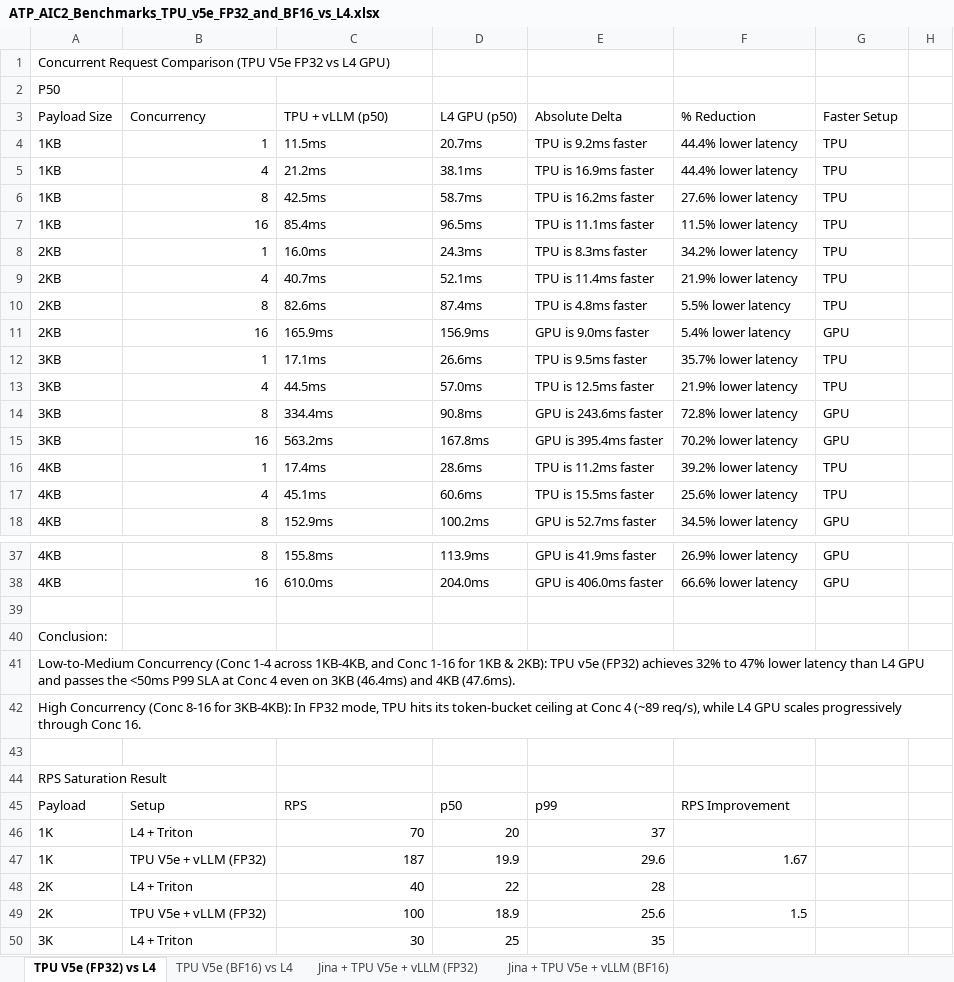
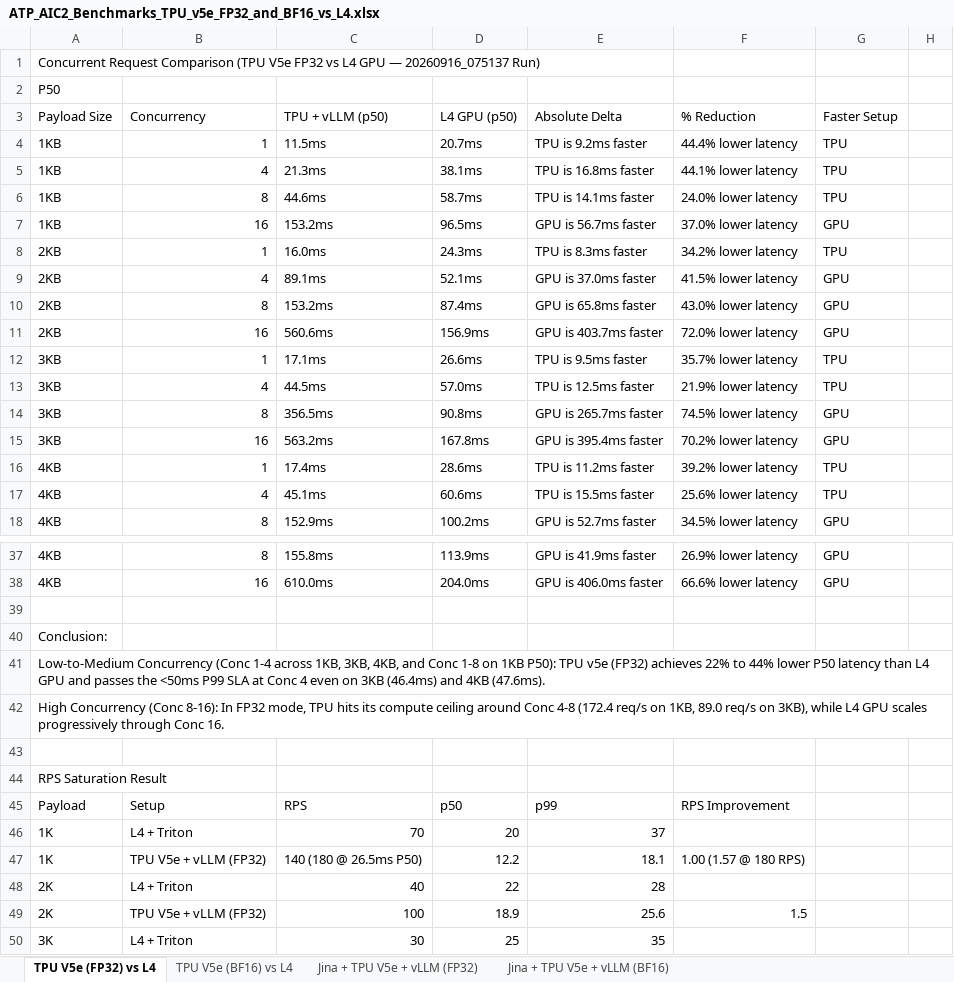
Before and after one commit to pallavim1/ai-infra-projects, an Excel workbook: models/JinaEmbedding/vLLM/benchmarks/reports/ATP_AIC2_Benchmarks_TPU_v5e_FP32_and_BF16_vs_L4.xlsx, sheet TPU V5e (FP32) vs L4, drawn as a sheet; only a part is shown, gaps mark what is left out; values as stored, in another font and other column widths than the file's, no borders; the diff covers the shown part only; the diff names each change by its address in the sheet, - before the commit and + after, or states it on an @@ line.

```diff
--- a/models/JinaEmbedding/vLLM/benchmarks/reports/ATP_AIC2_Benchmarks_TPU_v5e_FP32_and_BF16_vs_L4.xlsx (sheet TPU V5e (FP32) vs L4)
+++ b/models/JinaEmbedding/vLLM/benchmarks/reports/ATP_AIC2_Benchmarks_TPU_v5e_FP32_and_BF16_vs_L4.xlsx (sheet TPU V5e (FP32) vs L4)
-A1: …vs L4 GPU)
+A1: …vs L4 GPU — 20260916_075137 Run)
-C5: 21.2ms
+C5: 21.3ms
-E5: TPU is 16.9ms faster
+E5: TPU is 16.8ms faster
-F5: 44.4% lower latency
+F5: 44.1% lower latency
-C6: 42.5ms
+C6: 44.6ms
-E6: TPU is 16.2ms faster
+E6: TPU is 14.1ms faster
-F6: 27.6% lower latency
+F6: 24.0% lower latency
-C7: 85.4ms
+C7: 153.2ms
-E7: TPU is 11.1ms faster
+E7: GPU is 56.7ms faster
-F7: 11.5% lower latency
+F7: 37.0% lower latency
-G7: TPU
+G7: GPU
-C9: 40.7ms
+C9: 89.1ms
-E9: TPU is 11.4ms faster
+E9: GPU is 37.0ms faster
-F9: 21.9% lower latency
+F9: 41.5% lower latency
-G9:G10: TPU
+G9:G10: GPU
-C10: 82.6ms
+C10: 153.2ms
-E10: TPU is 4.8ms faster
+E10: GPU is 65.8ms faster
-F10: 5.5% lower latency
+F10: 43.0% lower latency
-C11: 165.9ms
+C11: 560.6ms
-E11: GPU is 9.0ms faster
+E11: GPU is 403.7ms faster
-F11: 5.4% lower latency
+F11: 72.0% lower latency
-C14: 334.4ms
+C14: 356.5ms
-E14: GPU is 243.6ms faster
+E14: GPU is 265.7ms faster
-F14: 72.8% lower latency
+F14: 74.5% lower latency
-A41: …1-4 across 1KB-4KB, and Conc 1-16 for 1KB & 2KB): TPU v5e (FP32) achieves 32% to 47% lower latency than…
+A41: …1-4 across 1KB, 3KB, 4KB, and Conc 1-8 on 1KB P50): TPU v5e (FP32) achieves 22% to 44% lower P50 latency than…
-A42: …Concurrency (Conc 8-16 for 3KB-4KB): In FP32 mode, TPU hits its token-bucket ceiling at Conc 4 (~89 req/s), while L4…
+A42: …Concurrency (Conc 8-16): In FP32 mode, TPU hits its compute ceiling around Conc 4-8 (172.4 req/s on 1KB, 89.0 req/s on 3KB), while L4…
-C47: 187
+C47: 140 (180 @ 26.5ms P50)
-D47: 19.9
+D47: 12.2
-E47: 29.6
+E47: 18.1
-F47: 1.67
+F47: 1.00 (1.57 @ 180 RPS)
```
Also changed, not shown: 26 edited cells elsewhere in this sheet, sheet Jina + TPU V5e + vLLM (FP32), 1 other file.
